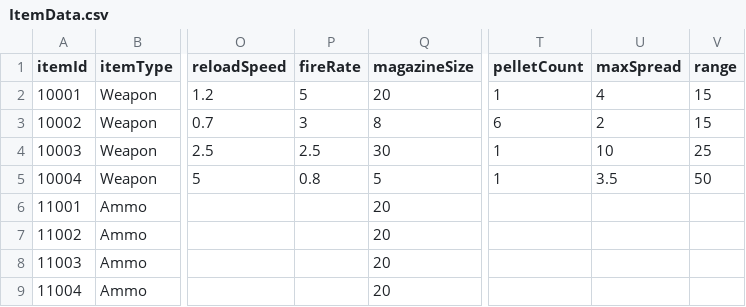
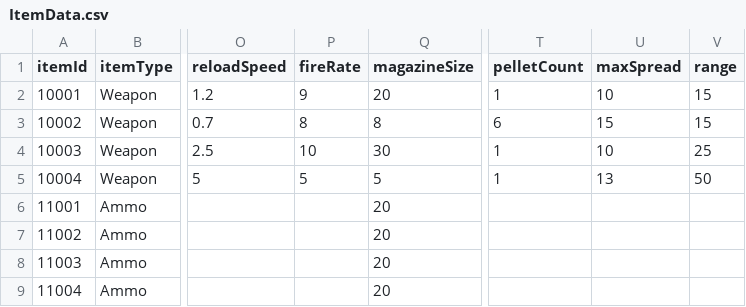
Before and after one commit to jin980809/BirkovProject, a CSV file: Assets/DataTeble/NaYeongMinCsvData/ItemData.csv, drawn as a sheet; only a part is shown, gaps mark what is left out; the diff names each change by its address in the sheet, - before the commit and + after, or states it on an @@ line.

```diff
--- a/Assets/DataTeble/NaYeongMinCsvData/ItemData.csv
+++ b/Assets/DataTeble/NaYeongMinCsvData/ItemData.csv
-P2 (fireRate): 5
+P2 (fireRate): 9
-U2 (maxSpread): 4
+U2 (maxSpread): 10
-P3 (fireRate): 3
+P3 (fireRate): 8
-U3 (maxSpread): 2
+U3 (maxSpread): 15
-P4 (fireRate): 2.5
+P4 (fireRate): 10
-P5 (fireRate): 0.8
+P5 (fireRate): 5
-U5 (maxSpread): 3.5
+U5 (maxSpread): 13
```
Also changed, not shown: 27 other files.
